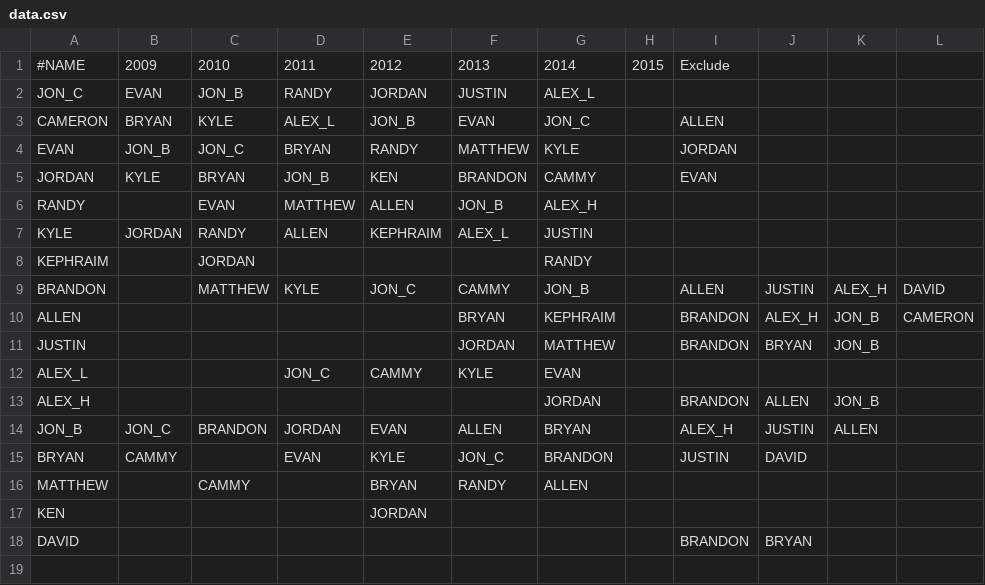
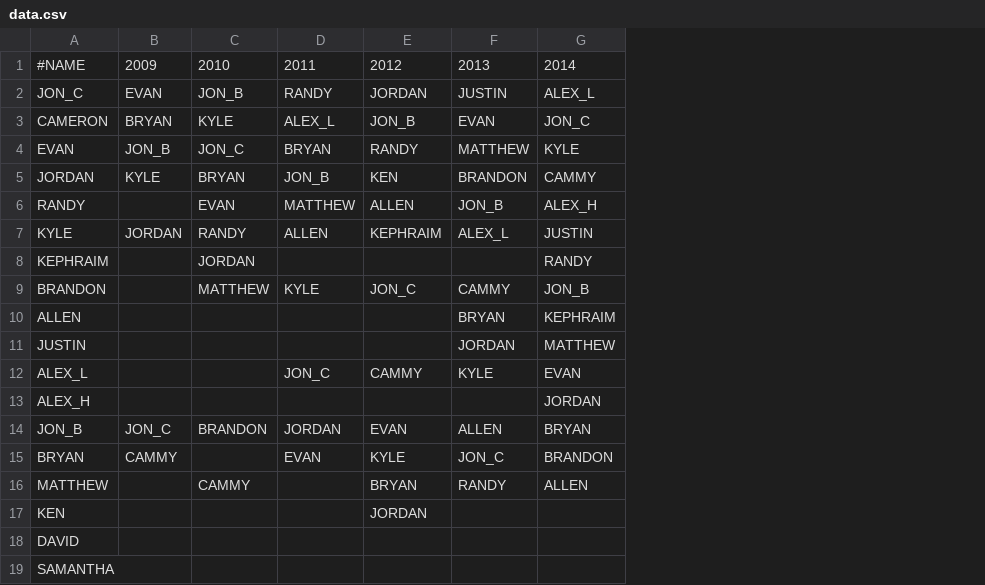
Before and after one commit to evant179/secret-santa-desktop-app, a CSV file: SecretSantaGenerator/resources/data.csv, drawn as a sheet; removed rows and columns are numbered as before the commit, all else as after; the diff names each change by its address in the sheet, - before the commit and + after, or states it on an @@ line.

Commit message:
Convert to CSVReader and CSVWriter usage; Split exclusion list from data.csv into exclusions.csv; Add ExclusionReader; Update DataRecorder to append generated list

```diff
--- a/SecretSantaGenerator/resources/data.csv
+++ b/SecretSantaGenerator/resources/data.csv
-column H, row 1: 2015
-column I, rows 1-18: Exclude |  | ALLEN | JORDAN | EVAN |  |  |  | ALLEN | BRANDON | BRANDON |  | BRANDON | ALEX_H | JUSTIN |  |  | BRANDON
-column J, rows 9-18: JUSTIN | ALEX_H | BRYAN |  | ALLEN | JUSTIN | DAVID |  |  | BRYAN
-column K, rows 9-14: ALEX_H | JON_B | JON_B |  | JON_B | ALLEN
-column L, rows 9-10: DAVID | CAMERON
+row 19: SAMANTHA
```
Also changed, not shown: 7 other files.
